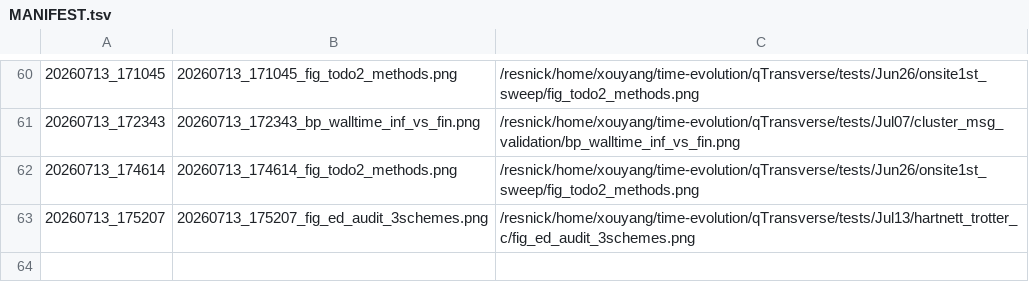
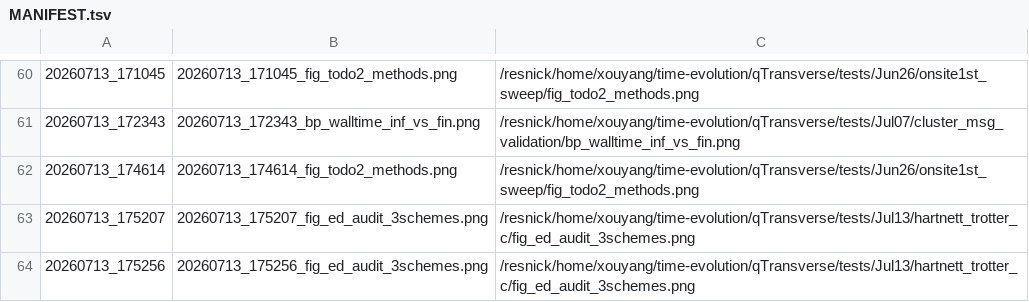
Before and after one commit to Xiaoyu-Ouyang/image-host, a TSV file: MANIFEST.tsv, drawn as a sheet; only a part is shown, gaps mark what is left out; the diff names each change by its address in the sheet, - before the commit and + after, or states it on an @@ line.

Commit message:
upload_fig: 20260713_175256 (1 file(s))
20260713_175256_fig_ed_audit_3schemes.png <- /resnick/home/xouyang/time-evolution/qTransverse/tests/Jul13/hartnett_trotter_c/fig_ed_audit_3schemes.png

```diff
--- a/MANIFEST.tsv
+++ b/MANIFEST.tsv
+row 64: 20260713_175256 | 20260713_175256_fig_ed_audit_3schemes.png | /resnick/home/xouyang/time-evolution/qTransverse/tests/Jul13/hartnett_trotter_c/fig_ed_audit_3schemes.png
```
Also changed, not shown: 1 other file.
